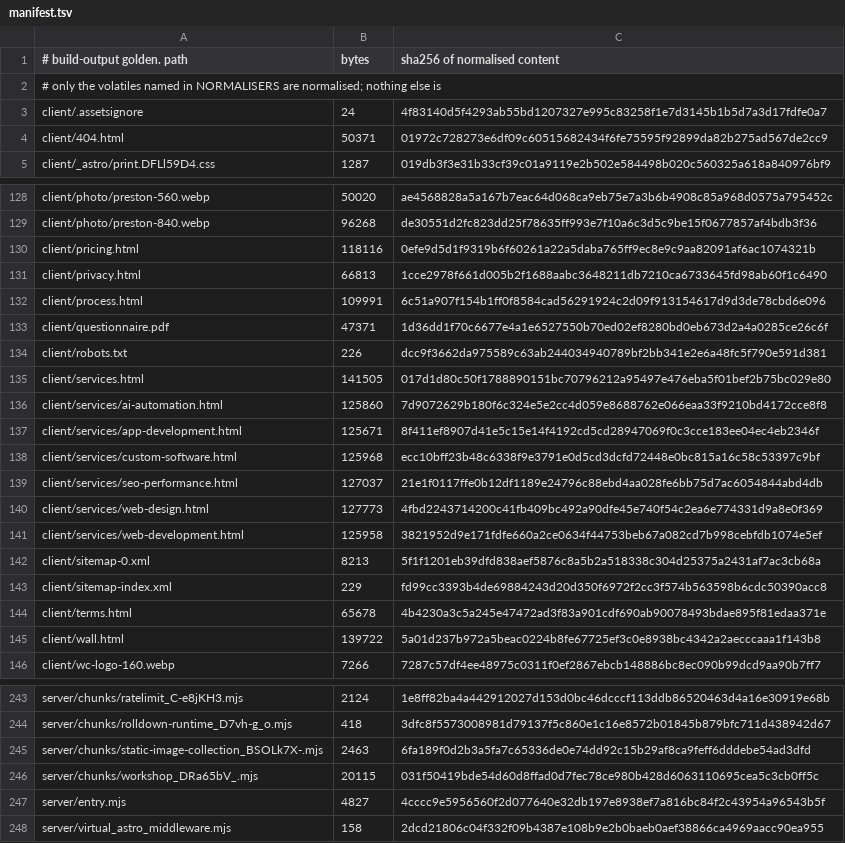
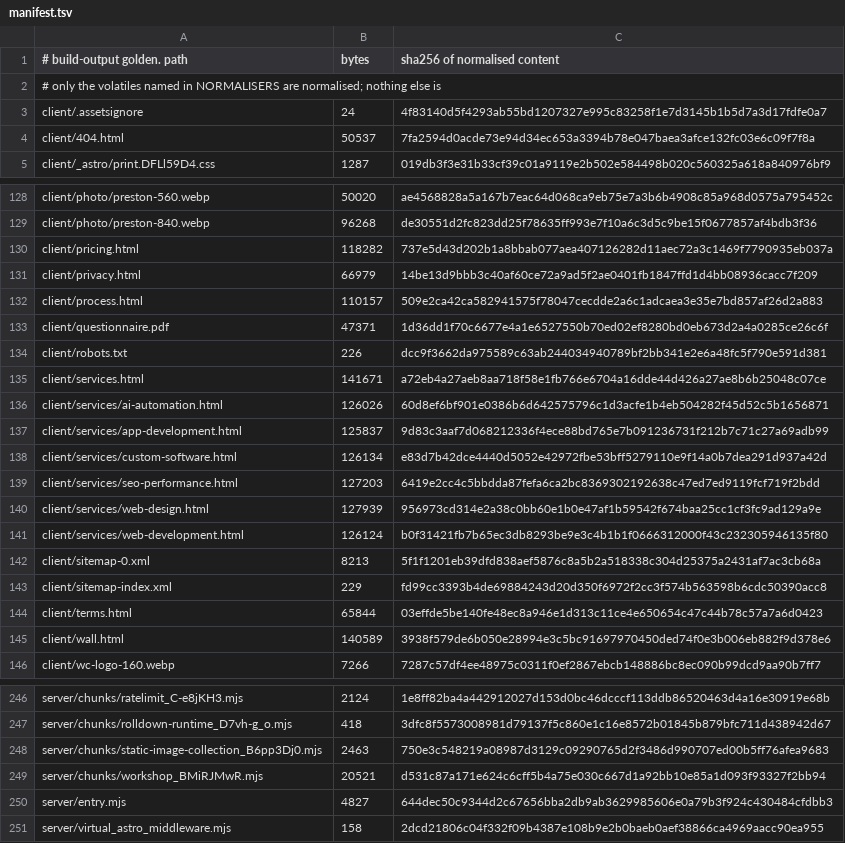
Before and after one commit to Preston2012/winterscode, a TSV file: .goldens/manifest.tsv, drawn as a sheet; only a part is shown, gaps mark what is left out; the diff covers the shown part only.

```diff
--- a/.goldens/manifest.tsv
+++ b/.goldens/manifest.tsv
@@ -3,3 +3,3 @@
 client/.assetsignore	24	4f83140d5f4293ab55bd1207327e995c83258f1e7d3145b1b5d7a3d17fdfe0a7
-client/404.html	50371	01972c728273e6df09c60515682434f6fe75595f92899da82b275ad567de2cc9
+client/404.html	50537	7fa2594d0acde73e94d34ec653a3394b78e047baea3afce132fc03e6c09f7f8a
 client/_astro/print.DFLl59D4.css	1287	019db3f3e31b33cf39c01a9119e2b502e584498b020c560325a618a840976bf9
@@ -129,18 +129,18 @@ client/photo/preston-560.webp	50020	ae4568828a5a167b7eac64d068ca9eb75e7a3b6b4908
 client/photo/preston-840.webp	96268	de30551d2fc823dd25f78635ff993e7f10a6c3d5c9be15f0677857af4bdb3f36
-client/pricing.html	118116	0efe9d5d1f9319b6f60261a22a5daba765ff9ec8e9c9aa82091af6ac1074321b
-client/privacy.html	66813	1cce2978f661d005b2f1688aabc3648211db7210ca6733645fd98ab60f1c6490
-client/process.html	109991	6c51a907f154b1ff0f8584cad56291924c2d09f913154617d9d3de78cbd6e096
+client/pricing.html	118282	737e5d43d202b1a8bbab077aea407126282d11aec72a3c1469f7790935eb037a
+client/privacy.html	66979	14be13d9bbb3c40af60ce72a9ad5f2ae0401fb1847ffd1d4bb08936cacc7f209
+client/process.html	110157	509e2ca42ca582941575f78047cecdde2a6c1adcaea3e35e7bd857af26d2a883
 client/questionnaire.pdf	47371	1d36dd1f70c6677e4a1e6527550b70ed02ef8280bd0eb673d2a4a0285ce26c6f
 client/robots.txt	226	dcc9f3662da975589c63ab244034940789bf2bb341e2e6a48fc5f790e591d381
-client/services.html	141505	017d1d80c50f1788890151bc70796212a95497e476eba5f01bef2b75bc029e80
-client/services/ai-automation.html	125860	7d9072629b180f6c324e5e2cc4d059e8688762e066eaa33f9210bd4172cce8f8
-client/services/app-development.html	125671	8f411ef8907d41e5c15e14f4192cd5cd28947069f0c3cce183ee04ec4eb2346f
-client/services/custom-software.html	125968	ecc10bff23b48c6338f9e3791e0d5cd3dcfd72448e0bc815a16c58c53397c9bf
-client/services/seo-performance.html	127037	21e1f0117ffe0b12df1189e24796c88ebd4aa028fe6bb75d7ac6054844abd4db
-client/services/web-design.html	127773	4fbd2243714200c41fb409bc492a90dfe45e740f54c2ea6e774331d9a8e0f369
-client/services/web-development.html	125958	3821952d9e171fdfe660a2ce0634f44753beb67a082cd7b998cebfdb1074e5ef
+client/services.html	141671	a72eb4a27aeb8aa718f58e1fb766e6704a16dde44d426a27ae8b6b25048c07ce
+client/services/ai-automation.html	126026	60d8ef6bf901e0386b6d642575796c1d3acfe1b4eb504282f45d52c5b1656871
+client/services/app-development.html	125837	9d83c3aaf7d068212336f4ece88bd765e7b091236731f212b7c71c27a69adb99
+client/services/custom-software.html	126134	e83d7b42dce4440d5052e42972fbe53bff5279110e9f14a0b7dea291d937a42d
+client/services/seo-performance.html	127203	6419e2cc4c5bbdda87fefa6ca2bc8369302192638c47ed7ed9119fcf719f2bdd
+client/services/web-design.html	127939	956973cd314e2a38c0bb60e1b0e47af1b59542f674baa25cc1cf3fc9ad129a9e
+client/services/web-development.html	126124	b0f31421fb7b65ec3db8293be9e3c4b1b1f0666312000f43c232305946135f80
 client/sitemap-0.xml	8213	5f1f1201eb39dfd838aef5876c8a5b2a518338c304d25375a2431af7ac3cb68a
 client/sitemap-index.xml	229	fd99cc3393b4de69884243d20d350f6972f2cc3f574b563598b6cdc50390acc8
-client/terms.html	65678	4b4230a3c5a245e47472ad3f83a901cdf690ab90078493bdae895f81edaa371e
-client/wall.html	139722	5a01d237b972a5beac0224b8fe67725ef3c0e8938bc4342a2aecccaaa1f143b8
+client/terms.html	65844	03effde5be140fe48ec8a946e1d313c11ce4e650654c47c44b78c57a7a6d0423
+client/wall.html	140589	3938f579de6b050e28994e3c5bc91697970450ded74f0e3b006eb882f9d378e6
 client/wc-logo-160.webp	7266	7287c57df4ee48975c0311f0ef2867ebcb148886bc8ec090b99dcd9aa90b7ff7
@@ -244,5 +247,5 @@ server/chunks/ratelimit_C-e8jKH3.mjs	2124	1e8ff82ba4a442912027d153d0bc46dcccf113
 server/chunks/rolldown-runtime_D7vh-g_o.mjs	418	3dfc8f5573008981d79137f5c860e1c16e8572b01845b879bfc711d438942d67
-server/chunks/static-image-collection_BSOLk7X-.mjs	2463	6fa189f0d2b3a5fa7c65336de0e74dd92c15b29af8ca9feff6dddebe54ad3dfd
-server/chunks/workshop_DRa65bV_.mjs	20115	031f50419bde54d60d8ffad0d7fec78ce980b428d6063110695cea5c3cb0ff5c
-server/entry.mjs	4827	4cccc9e5956560f2d077640e32db197e8938ef7a816bc84f2c43954a96543b5f
+server/chunks/static-image-collection_B6pp3Dj0.mjs	2463	750e3c548219a08987d3129c09290765d2f3486d990707ed00b5ff76afea9683
+server/chunks/workshop_BMiRJMwR.mjs	20521	d531c87a171e624c6cff5b4a75e030c667d1a92bb10e85a1d093f93327f2bb94
+server/entry.mjs	4827	644dec50c9344d2c67656bba2db9ab3629985606e0a79b3f924c430484cfdbb3
 server/virtual_astro_middleware.mjs	158	2dcd21806c04f332f09b4387e108b9e2b0baeb0aef38866ca4969aacc90ea955
```
Also changed, not shown: 4 added rows, 1 removed row and 76 edited cells elsewhere in this file, 12 other files.
